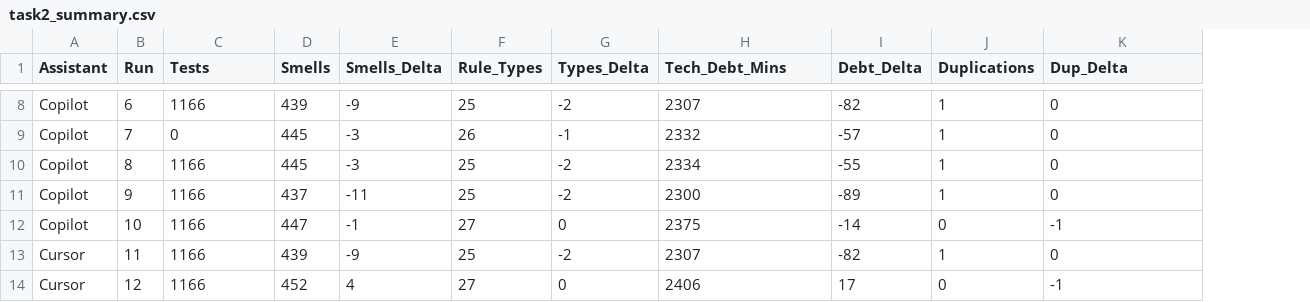
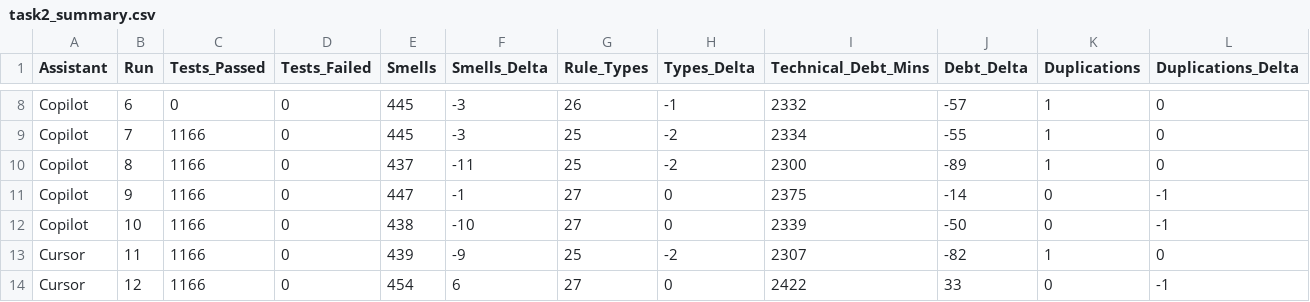
Before and after one commit to martingundhus/express_benchmark, a CSV file: reports/task2_summary.csv, drawn as a sheet; only a part is shown, gaps mark what is left out; addresses are those after the commit; the diff covers the shown part only; the diff names each change by its address in the sheet, - before the commit and + after, or states it on an @@ line.

```diff
--- a/reports/task2_summary.csv
+++ b/reports/task2_summary.csv
+column D (Tests_Failed), rows 8-14: all 0
-C1: Tests
+C1: Tests_Passed
-I1: Tech_Debt_Mins
+I1: Technical_Debt_Mins
-L1: Dup_Delta
+L1: Duplications_Delta
-C8 (Tests_Passed): 1166
+C8 (Tests_Passed): 0
-E8 (Smells): 439
+E8 (Smells): 445
-F8 (Smells_Delta): -9
+F8 (Smells_Delta): -3
-G8 (Rule_Types): 25
+G8 (Rule_Types): 26
-H8 (Types_Delta): -2
+H8 (Types_Delta): -1
-I8 (Technical_Debt_Mins): 2307
+I8 (Technical_Debt_Mins): 2332
-J8 (Debt_Delta): -82
+J8 (Debt_Delta): -57
-C9 (Tests_Passed): 0
+C9 (Tests_Passed): 1166
-G9 (Rule_Types): 26
+G9 (Rule_Types): 25
-H9 (Types_Delta): -1
+H9 (Types_Delta): -2
-I9 (Technical_Debt_Mins): 2332
+I9 (Technical_Debt_Mins): 2334
-J9 (Debt_Delta): -57
+J9 (Debt_Delta): -55
-E10 (Smells): 445
+E10 (Smells): 437
-F10 (Smells_Delta): -3
+F10 (Smells_Delta): -11
-I10 (Technical_Debt_Mins): 2334
+I10 (Technical_Debt_Mins): 2300
-J10 (Debt_Delta): -55
+J10 (Debt_Delta): -89
-E11 (Smells): 437
+E11 (Smells): 447
-F11 (Smells_Delta): -11
+F11 (Smells_Delta): -1
-G11 (Rule_Types): 25
+G11 (Rule_Types): 27
-H11 (Types_Delta): -2
+H11 (Types_Delta): 0
-I11 (Technical_Debt_Mins): 2300
+I11 (Technical_Debt_Mins): 2375
-J11 (Debt_Delta): -89
+J11 (Debt_Delta): -14
-K11 (Duplications): 1
+K11 (Duplications): 0
-L11 (Duplications_Delta): 0
+L11 (Duplications_Delta): -1
-E12 (Smells): 447
+E12 (Smells): 438
-F12 (Smells_Delta): -1
+F12 (Smells_Delta): -10
-I12 (Technical_Debt_Mins): 2375
+I12 (Technical_Debt_Mins): 2339
-J12 (Debt_Delta): -14
+J12 (Debt_Delta): -50
-E14 (Smells): 452
+E14 (Smells): 454
-F14 (Smells_Delta): 4
+F14 (Smells_Delta): 6
-I14 (Technical_Debt_Mins): 2406
+I14 (Technical_Debt_Mins): 2422
-J14 (Debt_Delta): 17
+J14 (Debt_Delta): 33
```
Also changed, not shown: 1 added row, 1 removed row and 40 edited cells elsewhere in this file, reports/task1_summary.csv, reports/task3_summary.csv, 4 other files.
